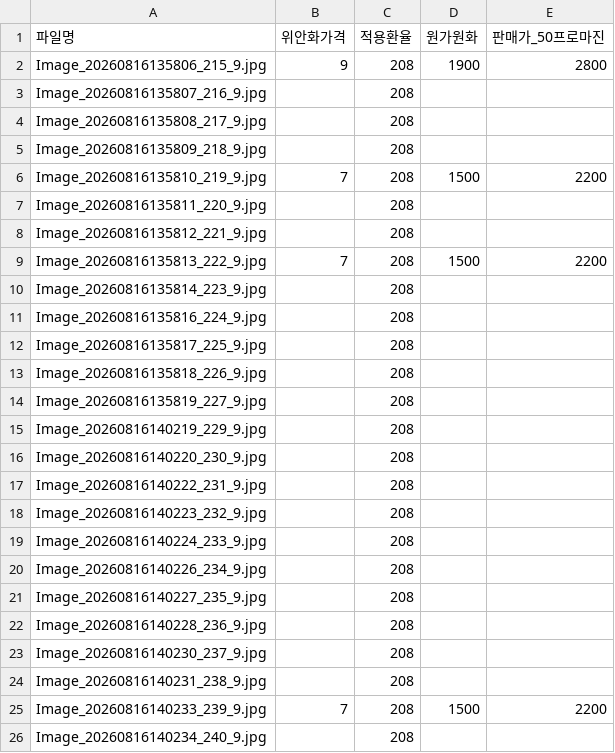
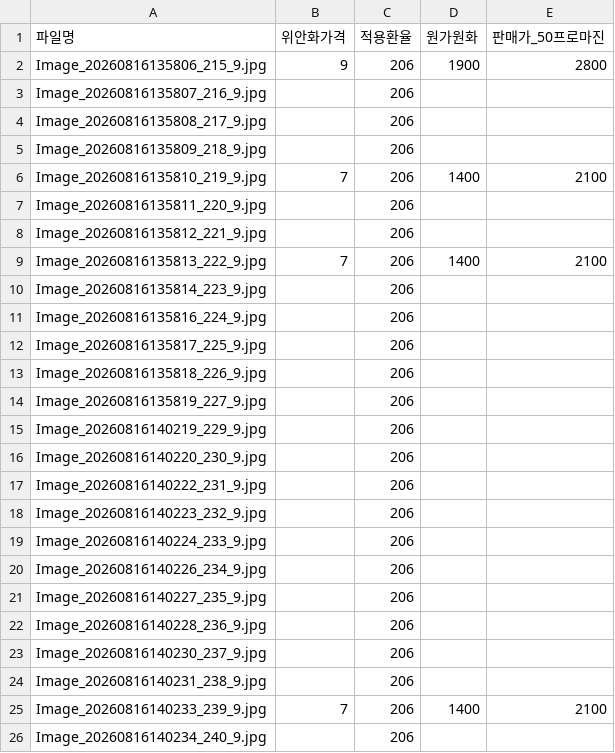
Before and after one commit to ycjm0207-star/Brand-BUS-Mall, a CSV file: 가격표/2026-08-16.csv, drawn as a sheet.

```diff
--- a/가격표/2026-08-16.csv
+++ b/가격표/2026-08-16.csv
@@ -1,26 +1,26 @@
 "파일명","위안화가격","적용환율","원가원화","판매가_50프로마진"
-"Image_20260816135806_215_9.jpg","9","208","1900","2800"
-"Image_20260816135807_216_9.jpg",,"208",,
-"Image_20260816135808_217_9.jpg",,"208",,
-"Image_20260816135809_218_9.jpg",,"208",,
-"Image_20260816135810_219_9.jpg","7","208","1500","2200"
-"Image_20260816135811_220_9.jpg",,"208",,
-"Image_20260816135812_221_9.jpg",,"208",,
-"Image_20260816135813_222_9.jpg","7","208","1500","2200"
-"Image_20260816135814_223_9.jpg",,"208",,
-"Image_20260816135816_224_9.jpg",,"208",,
-"Image_20260816135817_225_9.jpg",,"208",,
-"Image_20260816135818_226_9.jpg",,"208",,
-"Image_20260816135819_227_9.jpg",,"208",,
-"Image_20260816140219_229_9.jpg",,"208",,
-"Image_20260816140220_230_9.jpg",,"208",,
-"Image_20260816140222_231_9.jpg",,"208",,
-"Image_20260816140223_232_9.jpg",,"208",,
-"Image_20260816140224_233_9.jpg",,"208",,
-"Image_20260816140226_234_9.jpg",,"208",,
-"Image_20260816140227_235_9.jpg",,"208",,
-"Image_20260816140228_236_9.jpg",,"208",,
-"Image_20260816140230_237_9.jpg",,"208",,
-"Image_20260816140231_238_9.jpg",,"208",,
-"Image_20260816140233_239_9.jpg","7","208","1500","2200"
-"Image_20260816140234_240_9.jpg",,"208",,
+"Image_20260816135806_215_9.jpg","9","206","1900","2800"
+"Image_20260816135807_216_9.jpg",,"206",,
+"Image_20260816135808_217_9.jpg",,"206",,
+"Image_20260816135809_218_9.jpg",,"206",,
+"Image_20260816135810_219_9.jpg","7","206","1400","2100"
+"Image_20260816135811_220_9.jpg",,"206",,
+"Image_20260816135812_221_9.jpg",,"206",,
+"Image_20260816135813_222_9.jpg","7","206","1400","2100"
+"Image_20260816135814_223_9.jpg",,"206",,
+"Image_20260816135816_224_9.jpg",,"206",,
+"Image_20260816135817_225_9.jpg",,"206",,
+"Image_20260816135818_226_9.jpg",,"206",,
+"Image_20260816135819_227_9.jpg",,"206",,
+"Image_20260816140219_229_9.jpg",,"206",,
+"Image_20260816140220_230_9.jpg",,"206",,
+"Image_20260816140222_231_9.jpg",,"206",,
+"Image_20260816140223_232_9.jpg",,"206",,
+"Image_20260816140224_233_9.jpg",,"206",,
+"Image_20260816140226_234_9.jpg",,"206",,
+"Image_20260816140227_235_9.jpg",,"206",,
+"Image_20260816140228_236_9.jpg",,"206",,
+"Image_20260816140230_237_9.jpg",,"206",,
+"Image_20260816140231_238_9.jpg",,"206",,
+"Image_20260816140233_239_9.jpg","7","206","1400","2100"
+"Image_20260816140234_240_9.jpg",,"206",,
```
Also changed, not shown: 가격표/2026-08-15.csv, 1 other file.
